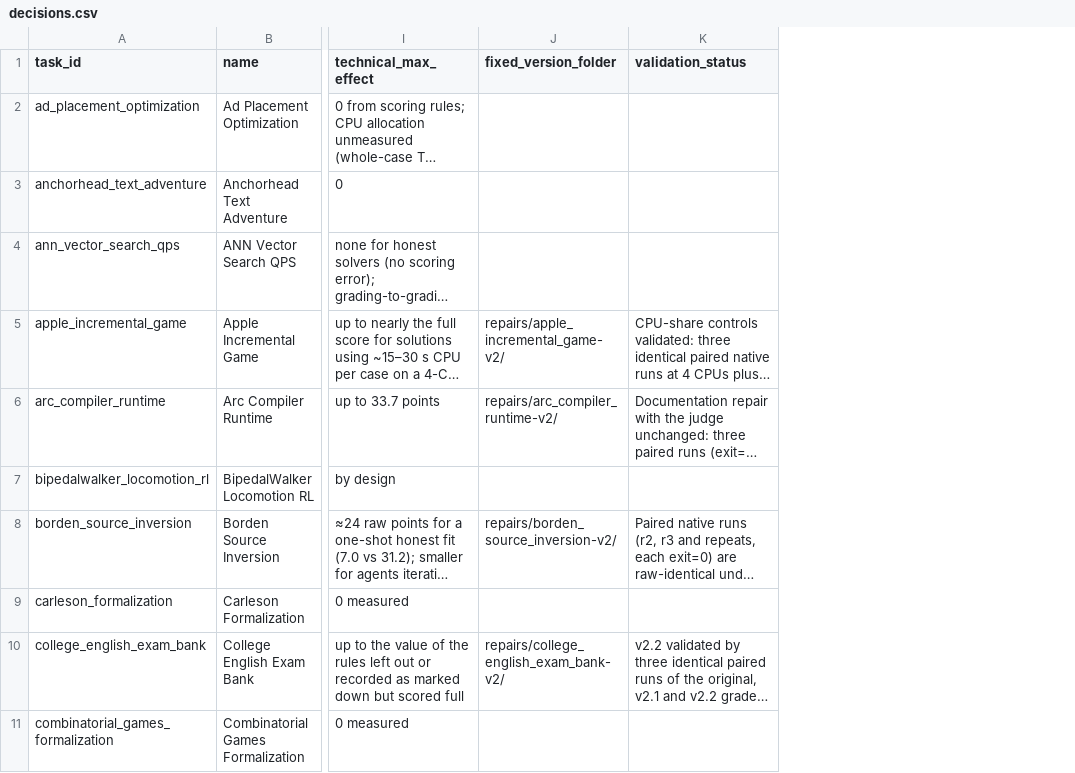
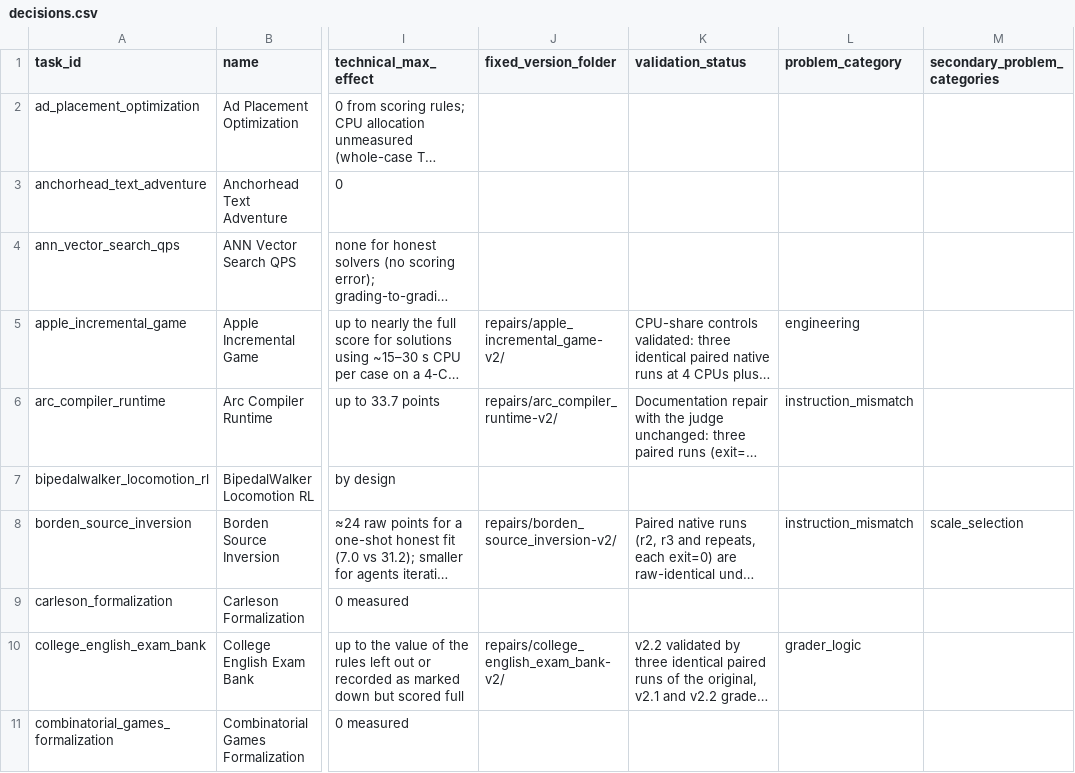
Before and after one commit to findalexli/edgebench-verified, a CSV file: data/decisions.csv, drawn as a sheet; only a part is shown, gaps mark what is left out; long unchanged cells end in …; the diff names each change by its address in the sheet, - before the commit and + after, or states it on an @@ line.

Commit message:
Assign a primary problem category, and any secondary ones, to every fixed or removed task

```diff
--- a/data/decisions.csv
+++ b/data/decisions.csv
+column L (problem_category), rows 5-10: engineering | instruction_mismatch |  | instruction_mismatch |  | grader_logic
+column M (secondary_problem_categories), row 8: scale_selection
```
Also changed, not shown: 3 other files.
